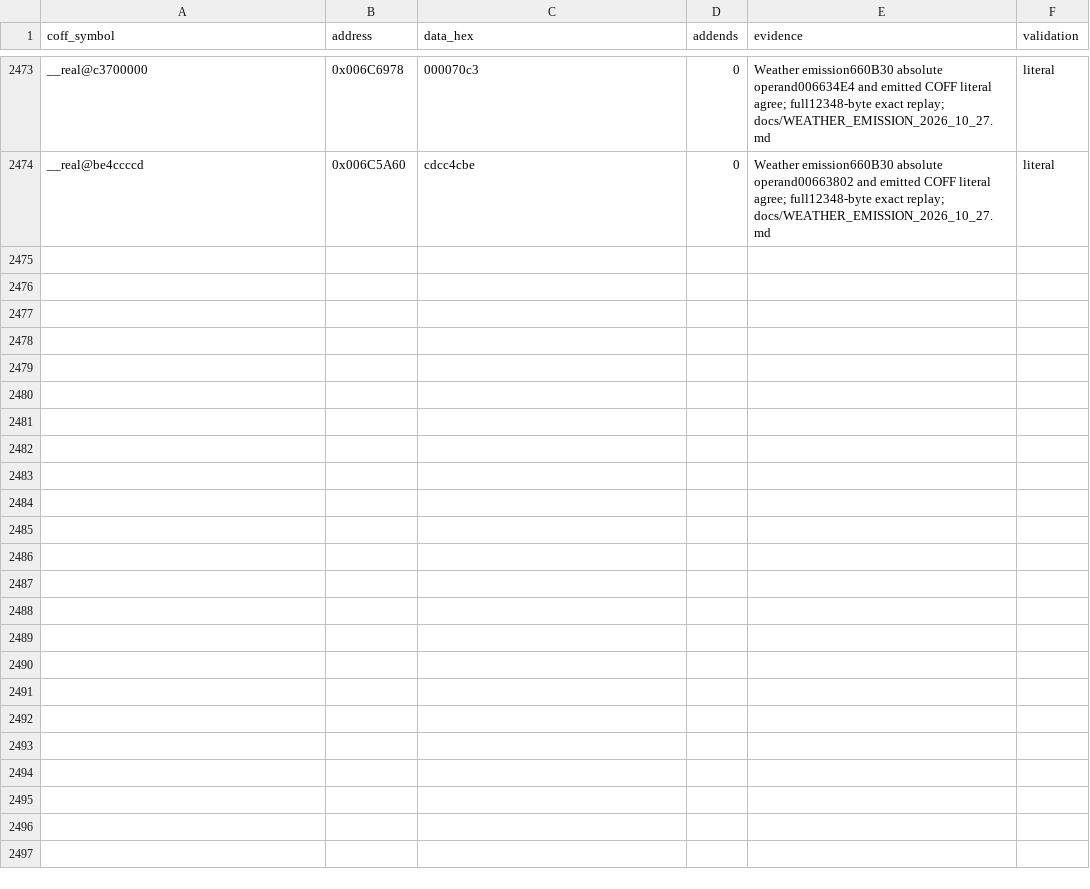
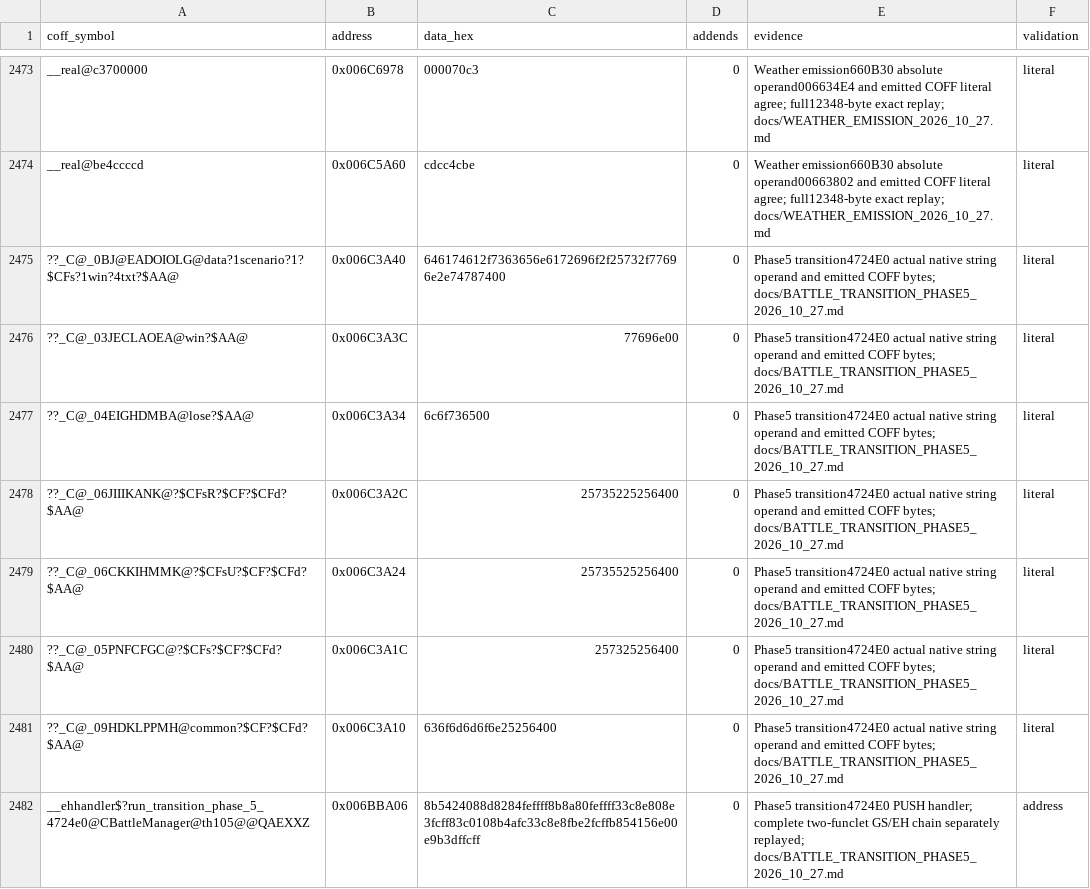
Before and after one commit to N0zoM1z0/th105, a CSV file: config/reccmp-relocations.csv, drawn as a sheet; only a part is shown, gaps mark what is left out.

Commit message:
gpt-6.1-sol: match battle phase-five scenario transition
Co-authored-by: gensokyo-dev <342580529+gensokyo-dev@users.noreply.github.com>

```diff
--- a/config/reccmp-relocations.csv
+++ b/config/reccmp-relocations.csv
@@ -2474 +2474,9 @@ __real@c3700000,0x006C6978,000070c3,0,Weather emission660B30 absolute operand006
 __real@be4ccccd,0x006C5A60,cdcc4cbe,0,Weather emission660B30 absolute operand00663802 and emitted COFF literal agree; full12348-byte exact replay; docs/WEATHER_EMISSION_2026_10_27.md,literal
+??_C@_0BJ@EADOIOLG@data?1scenario?1?$CFs?1win?4txt?$AA@,0x006C3A40,646174612f7363656e6172696f2f25732f77696e2e74787400,0,Phase5 transition4724E0 actual native string operand and emitted COFF bytes; docs/BATTLE_TRANSITION_PHASE5_2026_10_27.md,literal
+??_C@_03JECLAOEA@win?$AA@,0x006C3A3C,77696e00,0,Phase5 transition4724E0 actual native string operand and emitted COFF bytes; docs/BATTLE_TRANSITION_PHASE5_2026_10_27.md,literal
+??_C@_04EIGHDMBA@lose?$AA@,0x006C3A34,6c6f736500,0,Phase5 transition4724E0 actual native string operand and emitted COFF bytes; docs/BATTLE_TRANSITION_PHASE5_2026_10_27.md,literal
+??_C@_06JIIIKANK@?$CFsR?$CF?$CFd?$AA@,0x006C3A2C,25735225256400,0,Phase5 transition4724E0 actual native string operand and emitted COFF bytes; docs/BATTLE_TRANSITION_PHASE5_2026_10_27.md,literal
+??_C@_06CKKIHMMK@?$CFsU?$CF?$CFd?$AA@,0x006C3A24,25735525256400,0,Phase5 transition4724E0 actual native string operand and emitted COFF bytes; docs/BATTLE_TRANSITION_PHASE5_2026_10_27.md,literal
+??_C@_05PNFCFGC@?$CFs?$CF?$CFd?$AA@,0x006C3A1C,257325256400,0,Phase5 transition4724E0 actual native string operand and emitted COFF bytes; docs/BATTLE_TRANSITION_PHASE5_2026_10_27.md,literal
+??_C@_09HDKLPPMH@common?$CF?$CFd?$AA@,0x006C3A10,636f6d6d6f6e25256400,0,Phase5 transition4724E0 actual native string operand and emitted COFF bytes; docs/BATTLE_TRANSITION_PHASE5_2026_10_27.md,literal
+__ehhandler$?run_transition_phase_5_4724e0@CBattleManager@th105@@QAEXXZ,0x006BBA06,8b5424088d8284feffff8b8a80feffff33c8e808e3fcff83c0108b4afc33c8e8fbe2fcffb854156e00e9b3dffcff,0,Phase5 transition4724E0 PUSH handler; complete two-funclet GS/EH chain separately replayed; docs/BATTLE_TRANSITION_PHASE5_2026_10_27.md,address
```
Also changed, not shown: config/function-origins.csv, config/implemented.csv, 10 other files.
